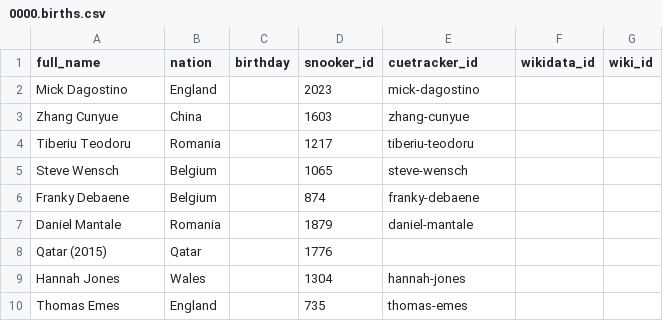
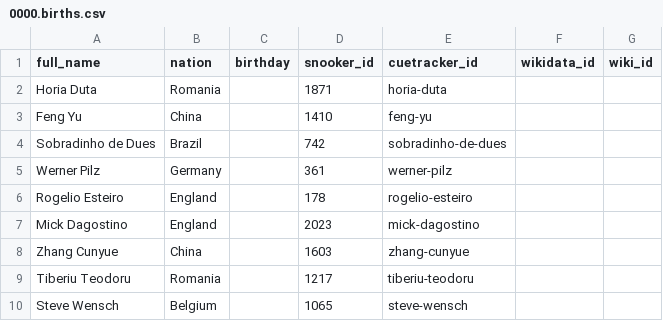
Before and after one commit to dreamerminsk/wiki-langs, a CSV file: players/0000.births.csv, drawn as a sheet; only a part is shown; the shorter side is filled out with more unchanged rows.

Commit message:
update csv tables

```diff
--- a/players/0000.births.csv
+++ b/players/0000.births.csv
@@ -1,2 +1,7 @@
 full_name,nation,birthday,snooker_id,cuetracker_id,wikidata_id,wiki_id
+Horia Duta,Romania,,1871,horia-duta,,
+Feng Yu,China,,1410,feng-yu,,
+Sobradinho de Dues,Brazil,,742,sobradinho-de-dues,,
+Werner Pilz,Germany,,361,werner-pilz,,
+Rogelio Esteiro,England,,178,rogelio-esteiro,,
 Mick Dagostino,England,,2023,mick-dagostino,,
```
Also changed, not shown: countries/names.eng.csv, players/1980.births.csv, 1 other file.
